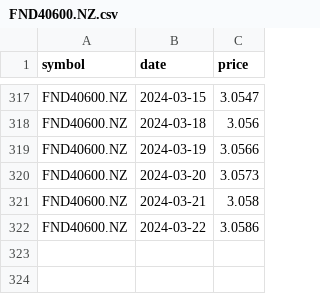
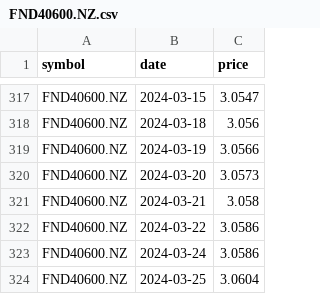
Before and after one commit to lihop/quotes, a CSV file: FND40600.NZ.csv, drawn as a sheet; only a part is shown, gaps mark what is left out; the diff names each change by its address in the sheet, - before the commit and + after, or states it on an @@ line.

```diff
--- a/FND40600.NZ.csv
+++ b/FND40600.NZ.csv
+row 323: FND40600.NZ | 2024-03-24 | 3.0586
+row 324: FND40600.NZ | 2024-03-25 | 3.0604
```
Also changed, not shown: FND78.NZ.csv, 3 other files.
